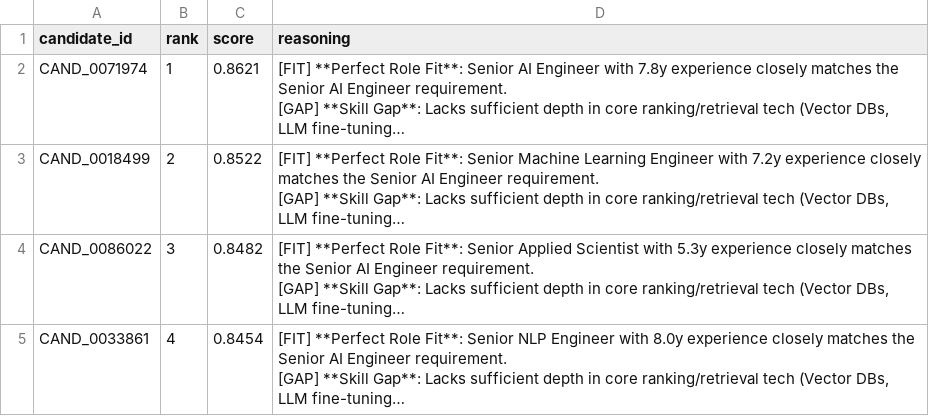
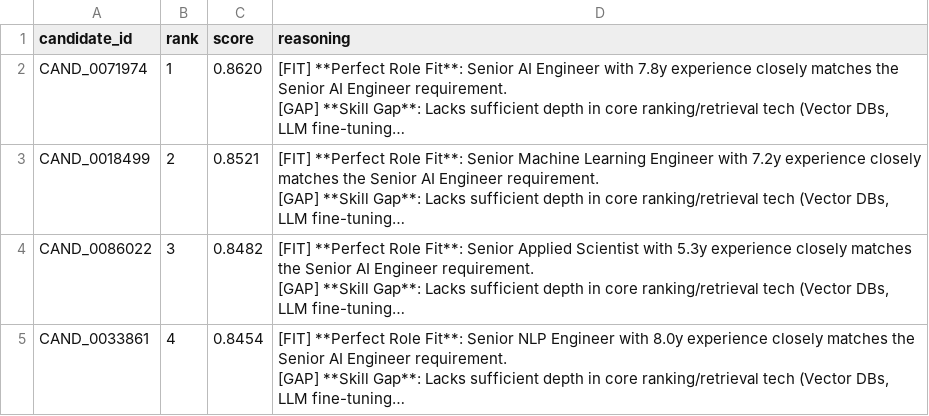
Before and after one commit to AbhayBhise/REDROB-AI-, a CSV file: submission.csv, drawn as a sheet; only a part is shown; long unchanged cells end in …; the diff covers the shown part only; the diff names each change by its address in the sheet, - before the commit and + after, or states it on an @@ line.

```diff
--- a/submission.csv
+++ b/submission.csv
-C2 (score): 0.8621
+C2 (score): 0.8620
-C3 (score): 0.8522
+C3 (score): 0.8521
```
Also changed, not shown: 31 edited cells elsewhere in this file.
